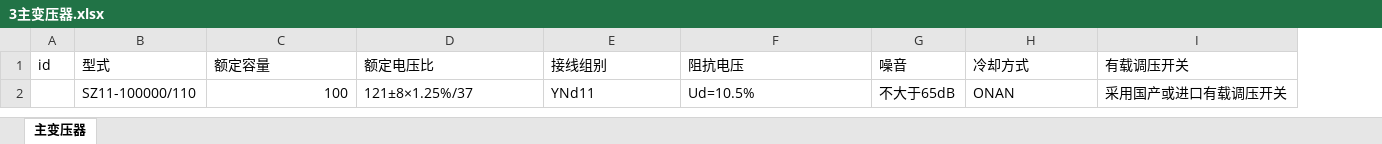
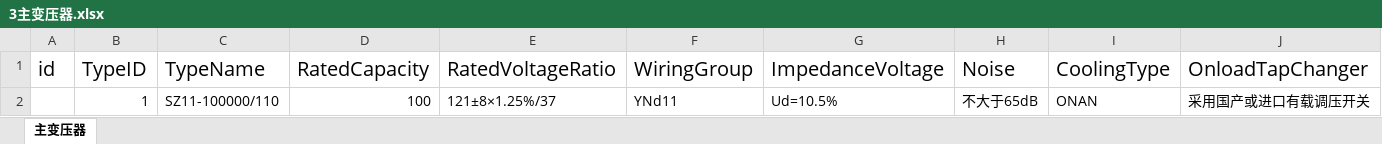
Before and after one commit to jamp78/auto_word, an Excel workbook: demo/导表/电气入库/3主变压器.xlsx, sheet 主变压器, drawn as a sheet; only a part is shown; values as stored, in another font and other column widths than the file's, no borders; removed rows and columns are numbered as before the commit, all else as after; rows hold the shown columns only; the diff names each change by its address in the sheet, - before the commit and + after, or states it on an @@ line.

```diff
--- a/demo/导表/电气入库/3主变压器.xlsx (sheet 主变压器)
+++ b/demo/导表/电气入库/3主变压器.xlsx (sheet 主变压器)
+column B, row 2: 1
-row 1: id | 型式 | 额定容量 | 额定电压比 | 接线组别 | 阻抗电压 | 噪音 | 冷却方式 | 有载调压开关
+row 1: id | TypeID | TypeName | RatedCapacity | RatedVoltageRatio | WiringGroup | ImpedanceVoltage | Noise | CoolingType | OnloadTapChanger
```
Also changed, not shown: demo/导表/电气入库/4.1 110kV配电装置.xlsx, demo/导表/电气入库/4.2 110kV避雷器.xlsx, 11 other files.
